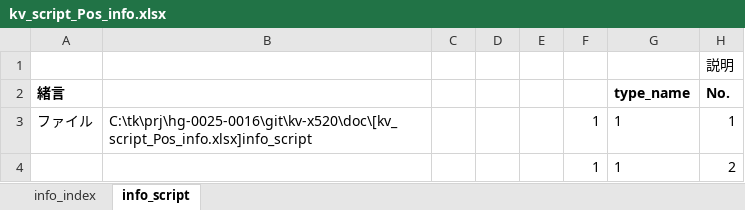
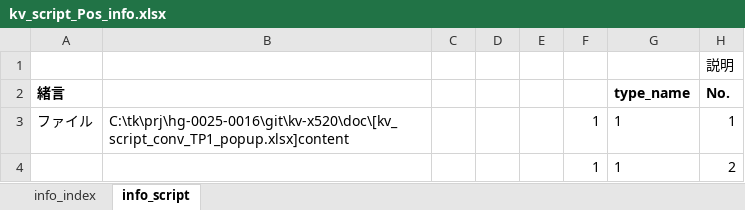
Before and after one commit to t-kumagai-130/hg-0025-0016_kv-x520, an Excel workbook: doc/kv_script_Pos_info.xlsx, sheet info_script, drawn as a sheet; only a part is shown; values as stored, in another font and other column widths than the file's, no borders; conditional formats not drawn; the diff covers the shown part only; the diff names each change by its address in the sheet, - before the commit and + after, or states it on an @@ line.

```diff
--- a/doc/kv_script_Pos_info.xlsx (sheet info_script)
+++ b/doc/kv_script_Pos_info.xlsx (sheet info_script)
-B3: C:\tk\prj\hg-0025-0016\git\kv-x520\doc\[kv_script_Pos_info.xlsx]info_script
+B3: C:\tk\prj\hg-0025-0016\git\kv-x520\doc\[kv_script_conv_TP1_popup.xlsx]content
```
Also changed, not shown: other rows of this sheet, sheet info_index, 2 other files.
